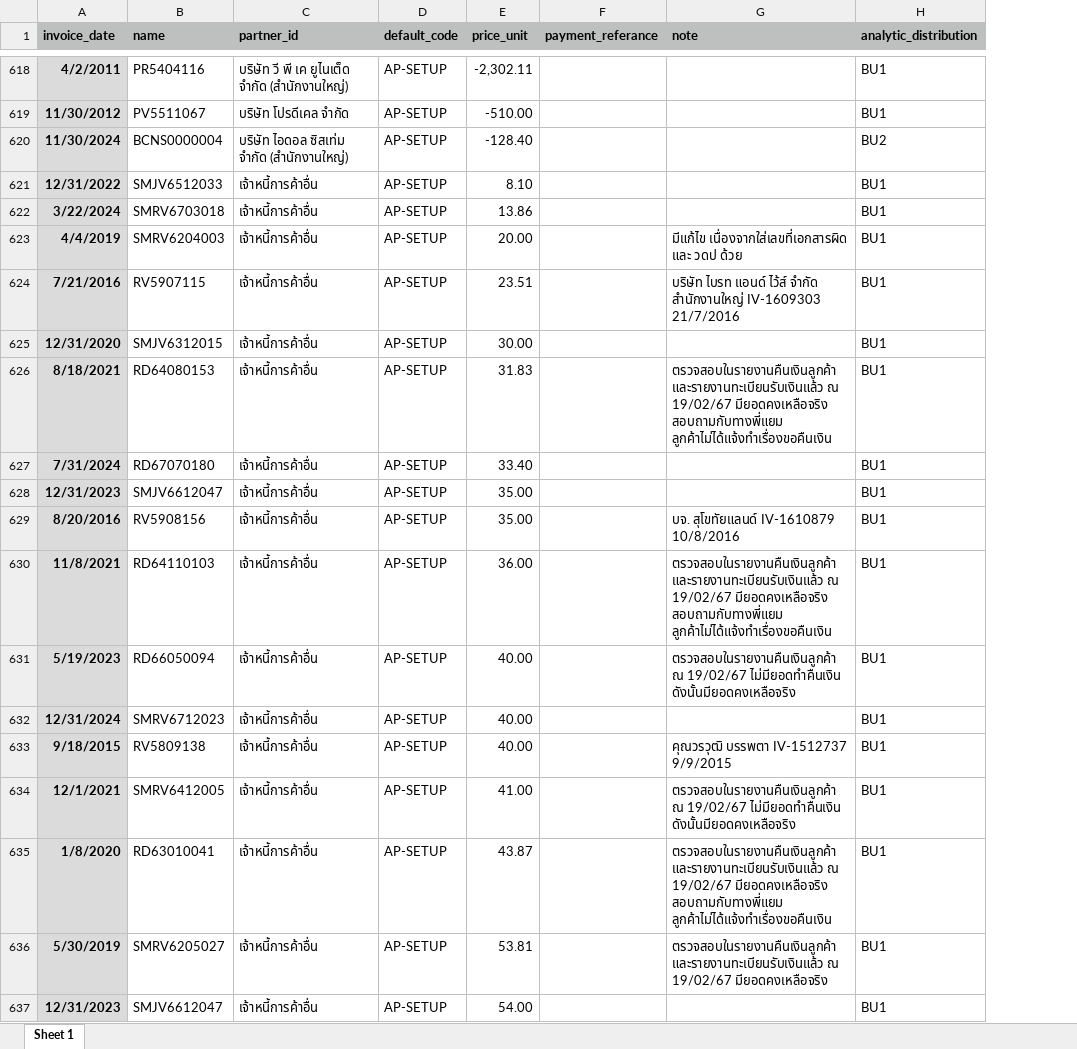
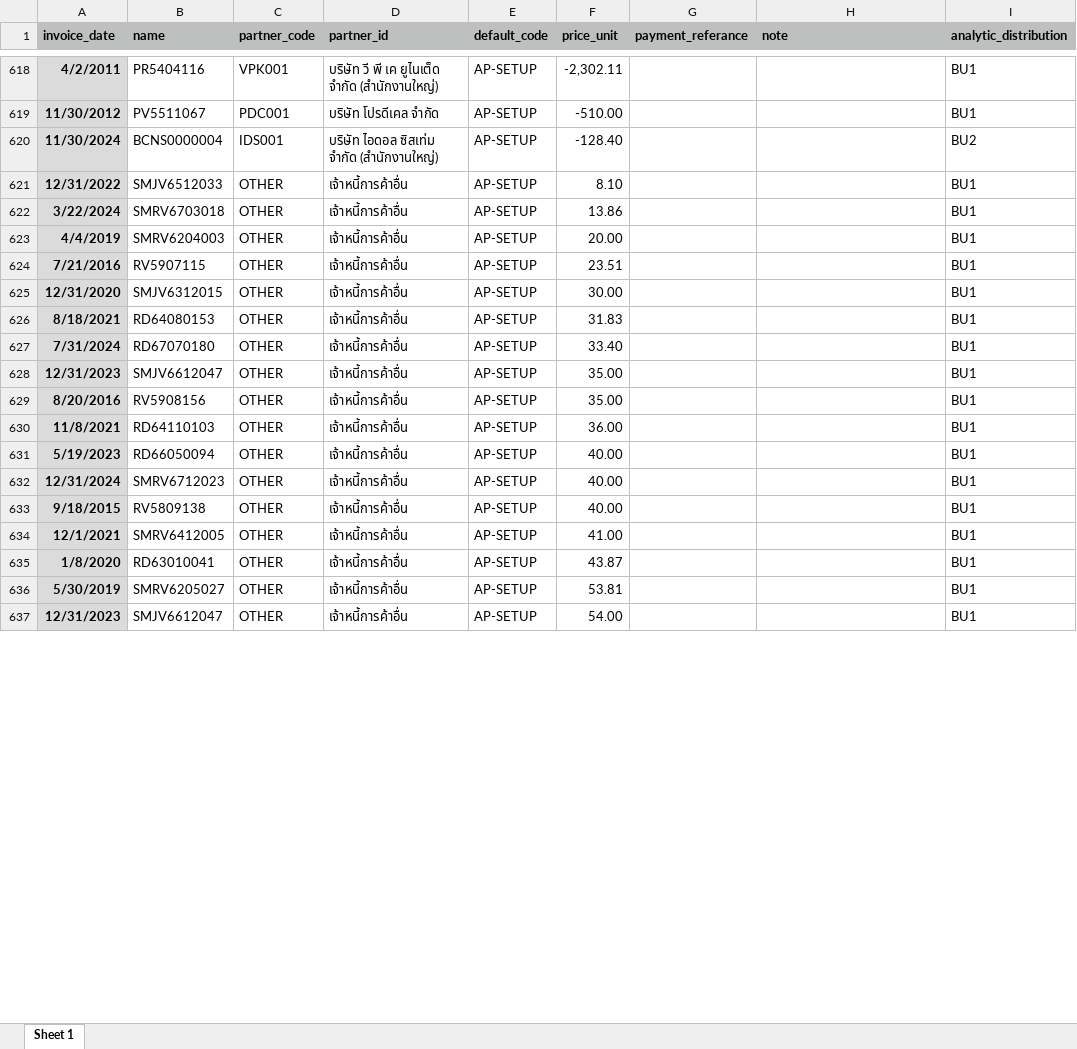
Before and after one commit to apcball/Project1, an Excel workbook: Data_file/import_bill.xlsx, sheet Sheet 1, drawn as a sheet; only a part is shown, gaps mark what is left out; values as stored, in another font and other column widths than the file's, no borders; addresses are those after the commit; the diff covers the shown part only; the diff names each change by its address in the sheet, - before the commit and + after, or states it on an @@ line.

```diff
--- a/Data_file/import_bill.xlsx (sheet Sheet 1)
+++ b/Data_file/import_bill.xlsx (sheet Sheet 1)
+column C (partner_code), rows 618-637: VPK001 | PDC001 | IDS001 | OTHER | OTHER | OTHER | OTHER | OTHER | OTHER | OTHER | OTHER | OTHER | OTHER | OTHER | OTHER | OTHER | OTHER | OTHER | OTHER | OTHER
-H623 (note): มีแก้ไข เนื่องจากใส่เลขที่เอกสารผิด และ วดป ด้วย
+H623 (note): (empty)
-H624 (note): บริษัท ไบรท แอนด์ ไว้ส์ จำกัด สำนักงานใหญ่ IV-1609303 21/7/2016
+H624 (note): (empty)
-H626 (note): ตรวจสอบในรายงานคืนเงินลูกค้า และรายงานทะเบียนรับเงินแล้ว ณ 19/02/67 มียอดคงเหลือจริง สอบถามกับทางพี่แยม ลูกค้าไม่ได้แจ้งทำเรื่องขอคืนเงิน
+H626 (note): (empty)
-H629 (note): บจ. สุโขทัยแลนด์ IV-1610879 10/8/2016
+H629 (note): (empty)
-H630 (note): ตรวจสอบในรายงานคืนเงินลูกค้า และรายงานทะเบียนรับเงินแล้ว ณ 19/02/67 มียอดคงเหลือจริง สอบถามกับทางพี่แยม ลูกค้าไม่ได้แจ้งทำเรื่องขอคืนเงิน
+H630 (note): (empty)
-H631 (note): ตรวจสอบในรายงานคืนเงินลูกค้า ณ 19/02/67 ไม่มียอดทำคืนเงิน ดังนั้นมียอดคงเหลือจริง
+H631 (note): (empty)
-H633 (note): คุณวรวุฒิ บรรพตา IV-1512737 9/9/2015
+H633 (note): (empty)
-H634 (note): ตรวจสอบในรายงานคืนเงินลูกค้า ณ 19/02/67 ไม่มียอดทำคืนเงิน ดังนั้นมียอดคงเหลือจริง
+H634 (note): (empty)
-H635 (note): ตรวจสอบในรายงานคืนเงินลูกค้า และรายงานทะเบียนรับเงินแล้ว ณ 19/02/67 มียอดคงเหลือจริง สอบถามกับทางพี่แยม ลูกค้าไม่ได้แจ้งทำเรื่องขอคืนเงิน
+H635 (note): (empty)
-H636 (note): ตรวจสอบในรายงานคืนเงินลูกค้า และรายงานทะเบียนรับเงินแล้ว ณ 19/02/67 มียอดคงเหลือจริง
+H636 (note): (empty)
```
Also changed, not shown: 5 added rows and 143 edited cells elsewhere in this sheet, formulas that keep their value, Data_file/customer_import_rev1.xlsx, 7 other files.
